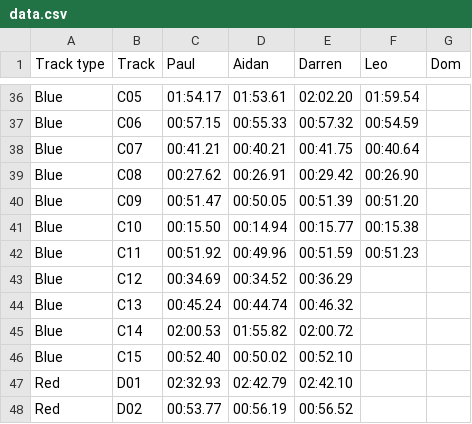
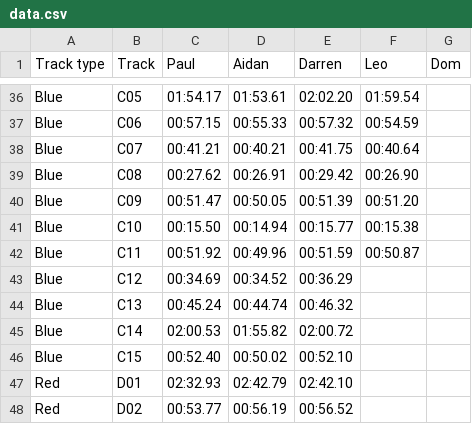
Before and after one commit to deambulatory/scores, a CSV file: data.csv, drawn as a sheet; only a part is shown, gaps mark what is left out.

Commit message:
C11 new time

```diff
--- a/data.csv
+++ b/data.csv
@@ -41,3 +41,3 @@ Blue,C09,00:51.47,00:50.05,00:51.39,00:51.20,
 Blue,C10,00:15.50,00:14.94,00:15.77,00:15.38,
-Blue,C11,00:51.92,00:49.96,00:51.59,00:51.23,
+Blue,C11,00:51.92,00:49.96,00:51.59,00:50.87,
 Blue,C12,00:34.69,00:34.52,00:36.29,,
```
